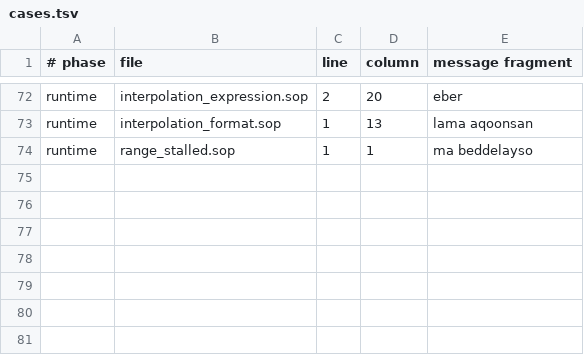
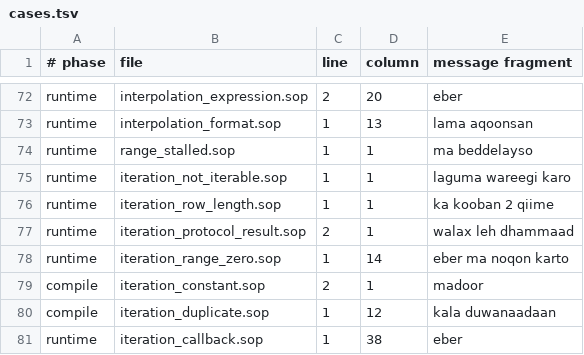
Before and after one commit to soplang/soplang, a TSV file: examples/errors/cases.tsv, drawn as a sheet; only a part is shown, gaps mark what is left out; the diff names each change by its address in the sheet, - before the commit and + after, or states it on an @@ line.

Commit message:
Add collection loops and user-defined iterator protocols

```diff
--- a/examples/errors/cases.tsv
+++ b/examples/errors/cases.tsv
+row 75: runtime | iteration_not_iterable.sop | 1 | 1 | laguma wareegi karo
+row 76: runtime | iteration_row_length.sop | 1 | 1 | ka kooban 2 qiime
+row 77: runtime | iteration_protocol_result.sop | 2 | 1 | walax leh dhammaad
+row 78: runtime | iteration_range_zero.sop | 1 | 14 | eber ma noqon karto
+row 79: compile | iteration_constant.sop | 2 | 1 | madoor
+row 80: compile | iteration_duplicate.sop | 1 | 12 | kala duwanaadaan
+row 81: runtime | iteration_callback.sop | 1 | 38 | eber
```
Also changed, not shown: 49 other files.
